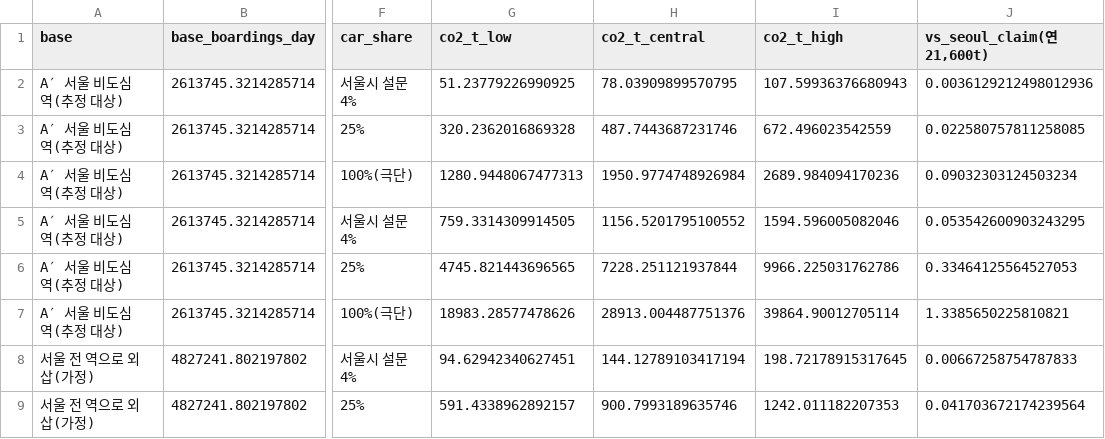
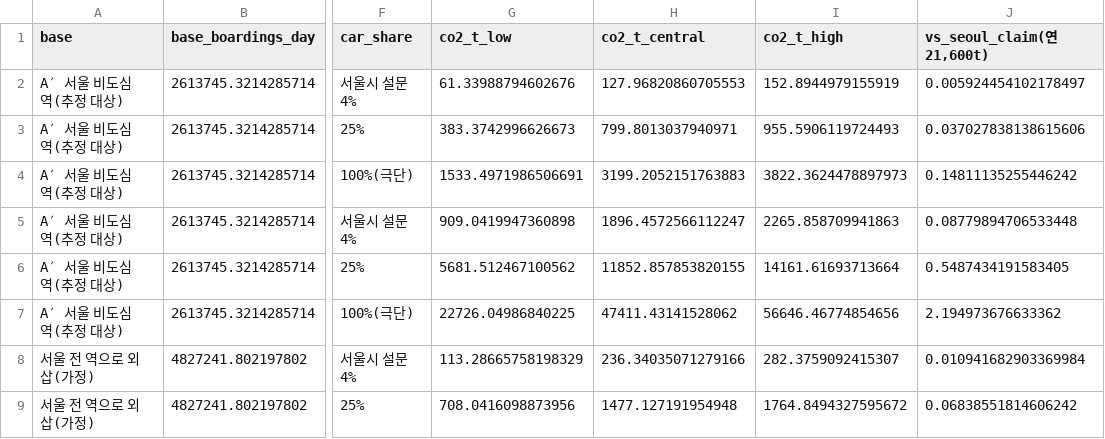
Before and after one commit to lethargic21/climate-card-boundary, a CSV file: outputs/tables/carbon_range.csv, drawn as a sheet; only a part is shown, gaps mark what is left out; the diff covers the shown part only; the diff names each change by its address in the sheet, - before the commit and + after, or states it on an @@ line.

```diff
--- a/outputs/tables/carbon_range.csv
+++ b/outputs/tables/carbon_range.csv
-G2 (co2_t_low): 51.23779226990925
+G2 (co2_t_low): 61.33988794602676
-H2 (co2_t_central): 78.03909899570795
+H2 (co2_t_central): 127.96820860705553
-I2 (co2_t_high): 107.59936376680943
+I2 (co2_t_high): 152.8944979155919
-J2 (vs_seoul_claim(연 21,600t)): 0.0036129212498012936
+J2 (vs_seoul_claim(연 21,600t)): 0.005924454102178497
-G3 (co2_t_low): 320.2362016869328
+G3 (co2_t_low): 383.3742996626673
-H3 (co2_t_central): 487.7443687231746
+H3 (co2_t_central): 799.8013037940971
-I3 (co2_t_high): 672.496023542559
+I3 (co2_t_high): 955.5906119724493
-J3 (vs_seoul_claim(연 21,600t)): 0.022580757811258085
+J3 (vs_seoul_claim(연 21,600t)): 0.037027838138615606
-G4 (co2_t_low): 1280.9448067477313
+G4 (co2_t_low): 1533.4971986506691
-H4 (co2_t_central): 1950.9774748926984
+H4 (co2_t_central): 3199.2052151763883
-I4 (co2_t_high): 2689.984094170236
+I4 (co2_t_high): 3822.3624478897973
-J4 (vs_seoul_claim(연 21,600t)): 0.09032303124503234
+J4 (vs_seoul_claim(연 21,600t)): 0.14811135255446242
-G5 (co2_t_low): 759.3314309914505
+G5 (co2_t_low): 909.0419947360898
-H5 (co2_t_central): 1156.5201795100552
+H5 (co2_t_central): 1896.4572566112247
-I5 (co2_t_high): 1594.596005082046
+I5 (co2_t_high): 2265.858709941863
-J5 (vs_seoul_claim(연 21,600t)): 0.053542600903243295
+J5 (vs_seoul_claim(연 21,600t)): 0.08779894706533448
-G6 (co2_t_low): 4745.821443696565
+G6 (co2_t_low): 5681.512467100562
-H6 (co2_t_central): 7228.251121937844
+H6 (co2_t_central): 11852.857853820155
-I6 (co2_t_high): 9966.225031762786
+I6 (co2_t_high): 14161.61693713664
-J6 (vs_seoul_claim(연 21,600t)): 0.33464125564527053
+J6 (vs_seoul_claim(연 21,600t)): 0.5487434191583405
-G7 (co2_t_low): 18983.28577478626
+G7 (co2_t_low): 22726.04986840225
-H7 (co2_t_central): 28913.004487751376
+H7 (co2_t_central): 47411.43141528062
-I7 (co2_t_high): 39864.90012705114
+I7 (co2_t_high): 56646.46774854656
-J7 (vs_seoul_claim(연 21,600t)): 1.3385650225810821
+J7 (vs_seoul_claim(연 21,600t)): 2.194973676633362
-G8 (co2_t_low): 94.62942340627451
+G8 (co2_t_low): 113.28665758198329
-H8 (co2_t_central): 144.12789103417194
+H8 (co2_t_central): 236.34035071279166
-I8 (co2_t_high): 198.72178915317645
+I8 (co2_t_high): 282.3759092415307
-J8 (vs_seoul_claim(연 21,600t)): 0.00667258754787833
+J8 (vs_seoul_claim(연 21,600t)): 0.010941682903369984
-G9 (co2_t_low): 591.4338962892157
+G9 (co2_t_low): 708.0416098873956
-H9 (co2_t_central): 900.7993189635746
+H9 (co2_t_central): 1477.127191954948
-I9 (co2_t_high): 1242.011182207353
+I9 (co2_t_high): 1764.8494327595672
-J9 (vs_seoul_claim(연 21,600t)): 0.041703672174239564
+J9 (vs_seoul_claim(연 21,600t)): 0.06838551814606242
```
Also changed, not shown: 16 edited cells elsewhere in this file, data/reference/emission_factors.csv, outputs/tables/carbon_boundary.csv, 16 other files.
